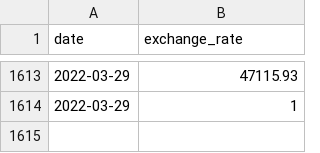
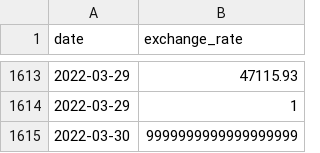
Before and after one commit to changhle/42Seoul, a CSV file: ex00/data.csv, drawn as a sheet; only a part is shown, gaps mark what is left out; the diff names each change by its address in the sheet, - before the commit and + after, or states it on an @@ line.

```diff
--- a/ex00/data.csv
+++ b/ex00/data.csv
+row 1615: 2022-03-30 | 9999999999999999999
```
Also changed, not shown: ex00/input.csv, 1 other file.
